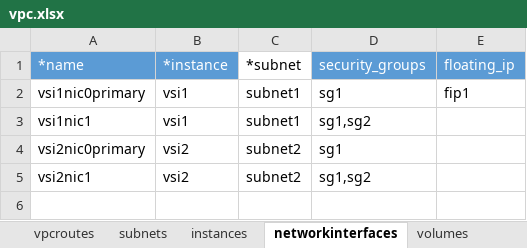
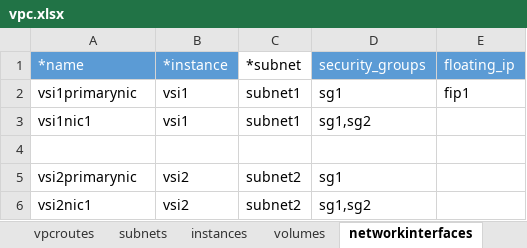
Before and after one commit to ibm-cloud-architecture/tabular-terraform, an Excel workbook: examples/vpc.xlsx, sheet networkinterfaces, drawn as a sheet; values as stored, in another font and other column widths than the file's, no borders; table styles not drawn; addresses are those after the commit; the diff names each change by its address in the sheet, - before the commit and + after, or states it on an @@ line.

```diff
--- a/examples/vpc.xlsx (sheet networkinterfaces)
+++ b/examples/vpc.xlsx (sheet networkinterfaces)
@@ sheet tab order changed: vpcroutes | subnets | instances | volumes | networkinterfaces @@
-A2 (*name): vsi1nic0primary
+A2 (*name): vsi1primarynic
+row 4: (empty)
-A5 (*name): vsi2nic0primary
+A5 (*name): vsi2primarynic
```
Also changed, not shown: sheet volumes, sheet instances, 2 other files.
